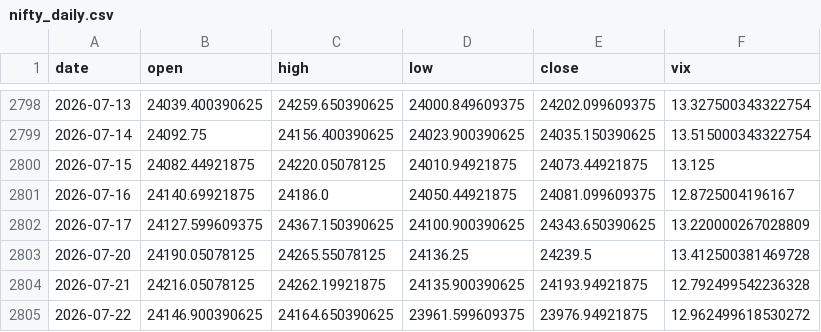
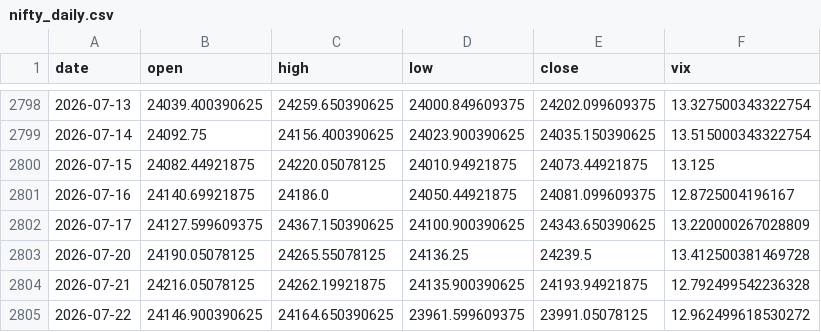
Before and after one commit to pravindev666/JUDAH-Nifty-Oracle, a CSV file: data/nifty_daily.csv, drawn as a sheet; only a part is shown, gaps mark what is left out.

```diff
--- a/data/nifty_daily.csv
+++ b/data/nifty_daily.csv
@@ -2804,2 +2804,2 @@ date,open,high,low,close,vix
 2026-07-21,24216.05078125,24262.19921875,24135.900390625,24193.94921875,12.792499542236328
-2026-07-22,24146.900390625,24164.650390625,23961.599609375,23976.94921875,12.962499618530272
+2026-07-22,24146.900390625,24164.650390625,23961.599609375,23991.05078125,12.962499618530272
```
Also changed, not shown: 2 other files.
